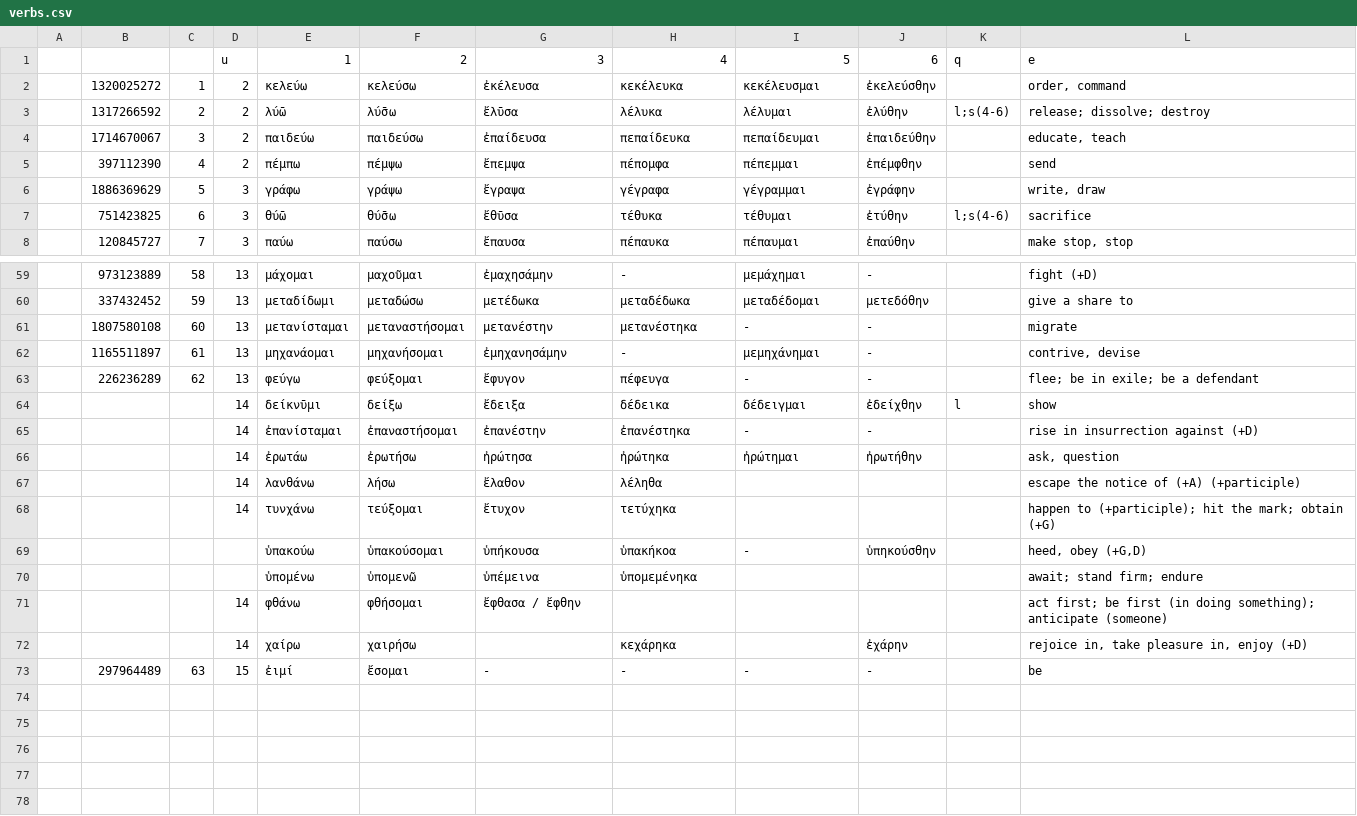
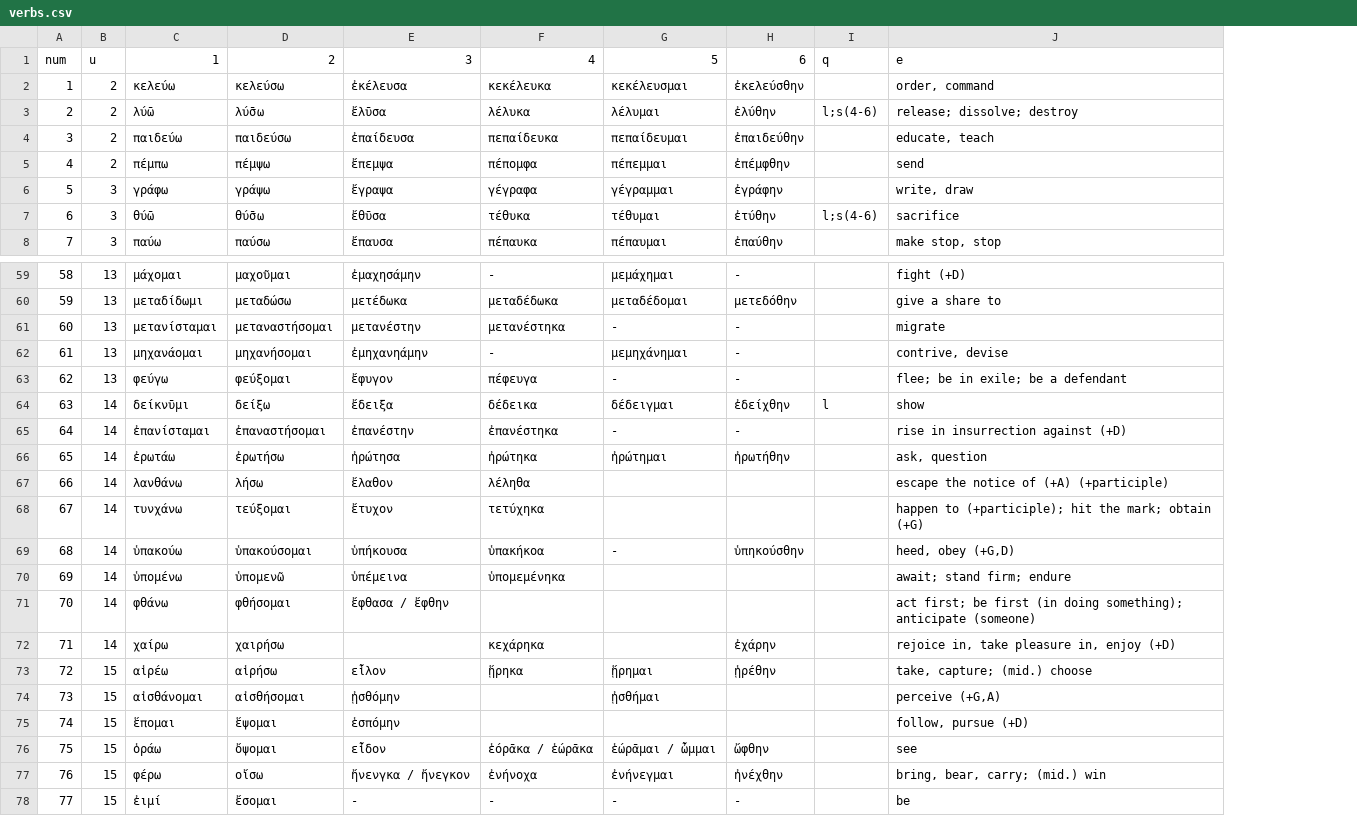
Before and after one commit to tallguy76/greekverbflashcards, a CSV file: verbs.csv, drawn as a sheet; only a part is shown, gaps mark what is left out; removed rows and columns are numbered as before the commit, all else as after; the diff names each change by its address in the sheet, - before the commit and + after, or states it on an @@ line.

Commit message:
add more verbs

```diff
--- a/verbs.csv
+++ b/verbs.csv
-column A, empty
-column B, rows 2-8: 1320025272 | 1317266592 | 1714670067 | 397112390 | 1886369629 | 751423825 | 120845727; rows 59-73: 973123889 | 337432452 | 1807580108 | 1165511897 | 226236289 |  |  |  |  |  |  |  |  |  | 297964489
-A1: (empty)
+A1: num
-E62: ἐμηχανησάμην
+E62: ἐμηχανηάμην
-A64: (empty)
+A64: 63
-A65: (empty)
+A65: 64
-A66: (empty)
+A66: 65
-A67: (empty)
+A67: 66
-A68: (empty)
+A68: 67
-A69: (empty)
+A69: 68
-B69:B70: (empty)
+B69:B70: 14
-A70: (empty)
+A70: 69
-A71: (empty)
+A71: 70
-A72: (empty)
+A72: 71
+row 73: 72 | 15 | αἱρέω | αἱρήσω | εἷλον | ᾕρηκα | ᾕρημαι | ᾑρέθην |  | take, capture; (mid.) choose
+row 74: 73 | 15 | αἰσθάνομαι | αἰσθήσομαι | ᾐσθόμην |  | ᾐσθήμαι |  |  | perceive (+G,A)
+row 75: 74 | 15 | ἕπομαι | ἕψομαι | ἑσπόμην |  |  |  |  | follow, pursue (+D)
+row 76: 75 | 15 | ὁράω | ὄψομαι | εἶδον | ἑόρᾱκα / ἑώρᾱκα | ἑώρᾱμαι / ὦμμαι | ὤφθην |  | see
+row 77: 76 | 15 | φέρω | οἴσω | ἤνενγκα / ἤνεγκον | ἐνήνοχα | ἐνήνεγμαι | ἠνέχθην |  | bring, bear, carry; (mid.) win
-A78: 63
+A78: 77
```
Also changed, not shown: 2 other files.
